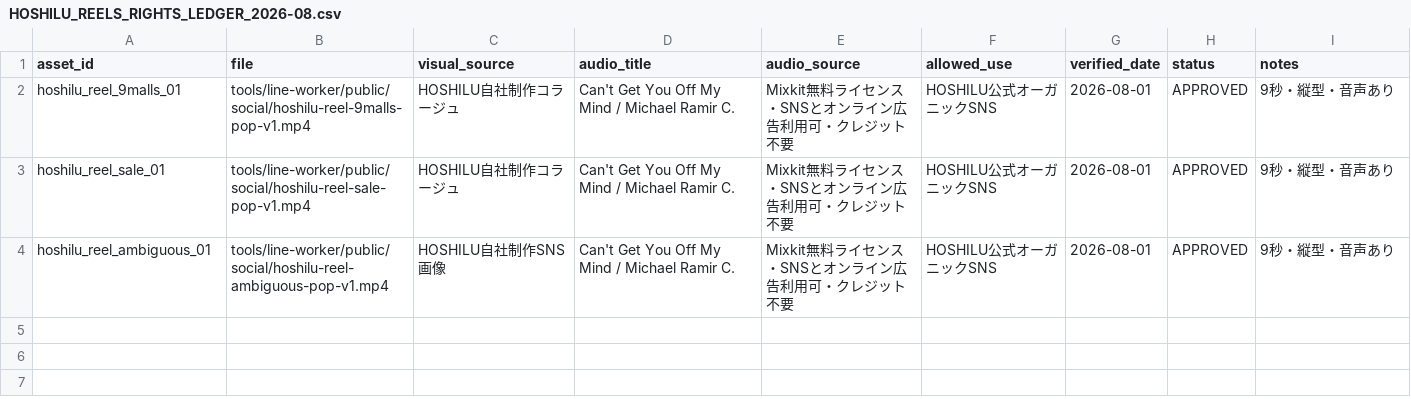
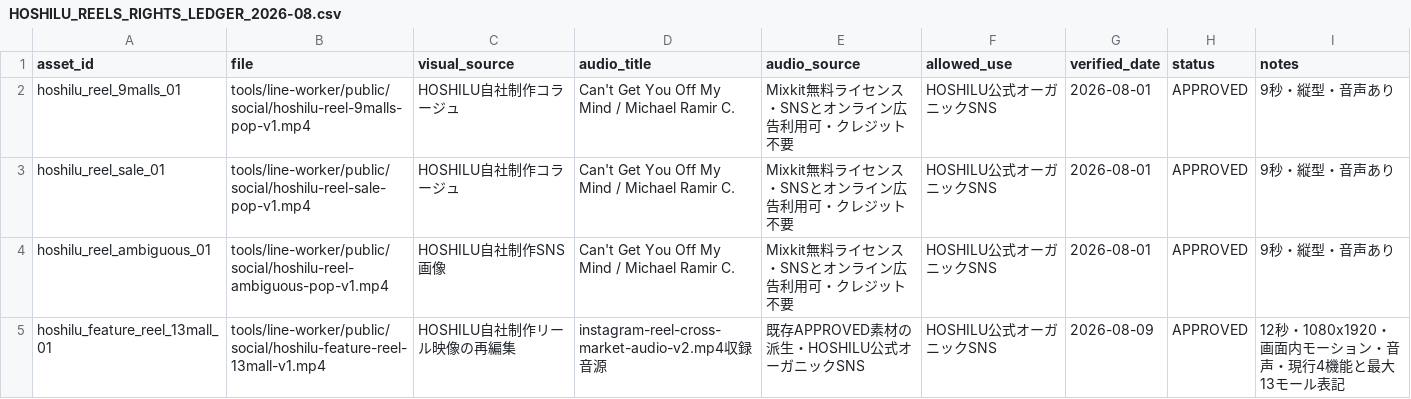
Before and after one commit to t-ooku/P-GATE, a CSV file: marketing/social/HOSHILU_REELS_RIGHTS_LEDGER_2026-08.csv, drawn as a sheet; the diff names each change by its address in the sheet, - before the commit and + after, or states it on an @@ line.

```diff
--- a/marketing/social/HOSHILU_REELS_RIGHTS_LEDGER_2026-08.csv
+++ b/marketing/social/HOSHILU_REELS_RIGHTS_LEDGER_2026-08.csv
+row 5: hoshilu_feature_reel_13mall_01 | tools/line-worker/public/social/hoshilu-feature-reel-13mall-v1.mp4 | HOSHILU自社制作リール映像の再編集 | instagram-reel-cross-market-audio-v2.mp4収録音源 | 既存APPROVED素材の派生・HOSHILU公式オーガニックSNS | HOSHILU公式オーガニックSNS | 2026-08-09 | APPROVED | 12秒・1080x1920・画面内モーション・音声・現行4機能と最大13モール表記
```
Also changed, not shown: 16 other files.
